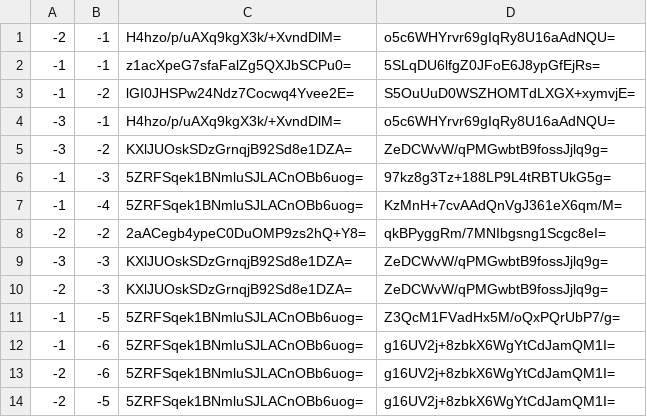
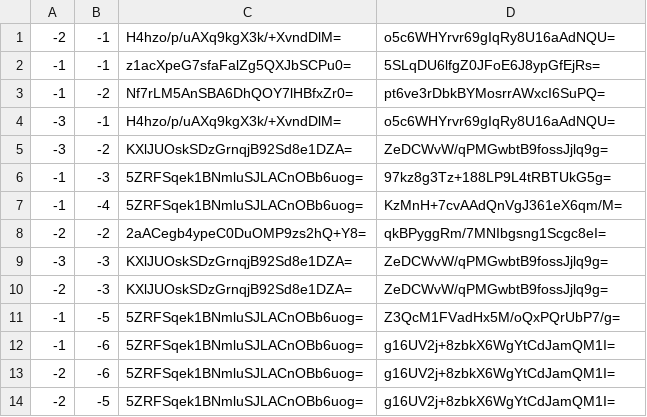
Before and after one commit to GrimCraftMaps/Escapism_Nether, a CSV file: tiles/zoom.-1/metadata/k.-1.-1.csv, drawn as a sheet.

```diff
--- a/tiles/zoom.-1/metadata/k.-1.-1.csv
+++ b/tiles/zoom.-1/metadata/k.-1.-1.csv
@@ -2,3 +2,3 @@
 -1,-1,z1acXpeG7sfaFalZg5QXJbSCPu0=,5SLqDU6lfgZ0JFoE6J8ypGfEjRs=
--1,-2,lGI0JHSPw24Ndz7Cocwq4Yvee2E=,S5OuUuD0WSZHOMTdLXGX+xymvjE=
+-1,-2,Nf7rLM5AnSBA6DhQOY7lHBfxZr0=,pt6ve3rDbkBYMosrrAWxcI6SuPQ=
 -3,-1,H4hzo/p/uAXq9kgX3k/+XvndDlM=,o5c6WHYrvr69gIqRy8U16aAdNQU=
```
Also changed, not shown: tiles/zoom.-1/metadata/k.0.-1.csv, tiles/zoom.-2/metadata/k.-1.-1.csv, 23 other files.
